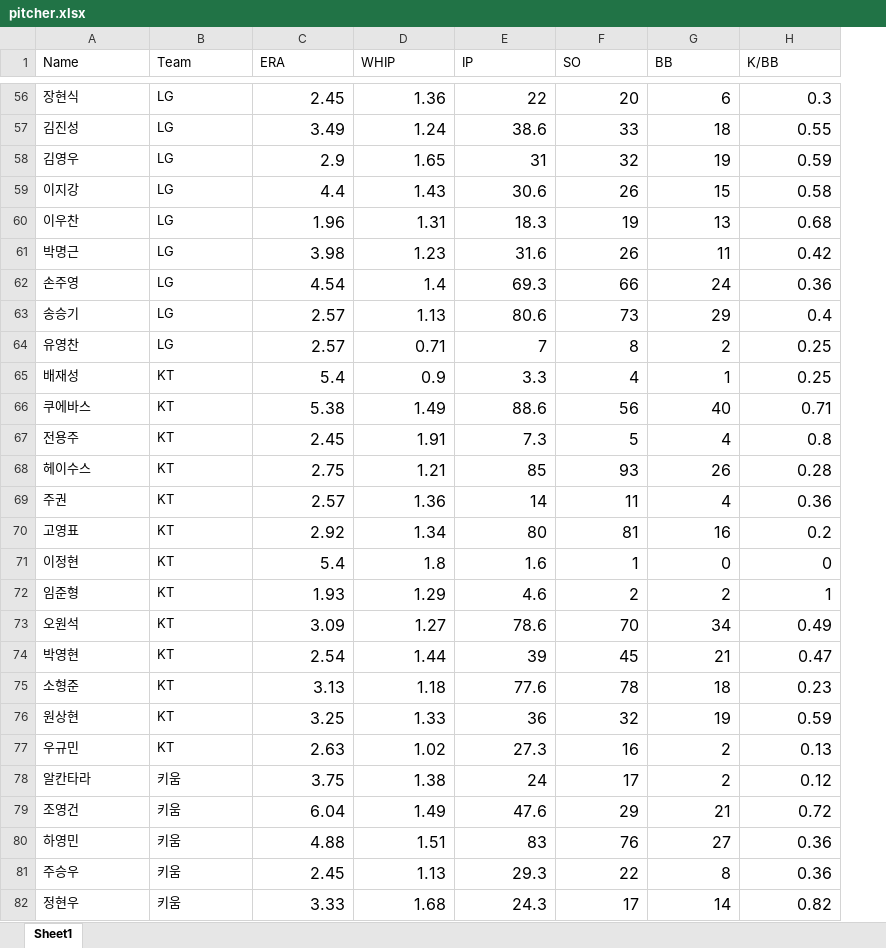
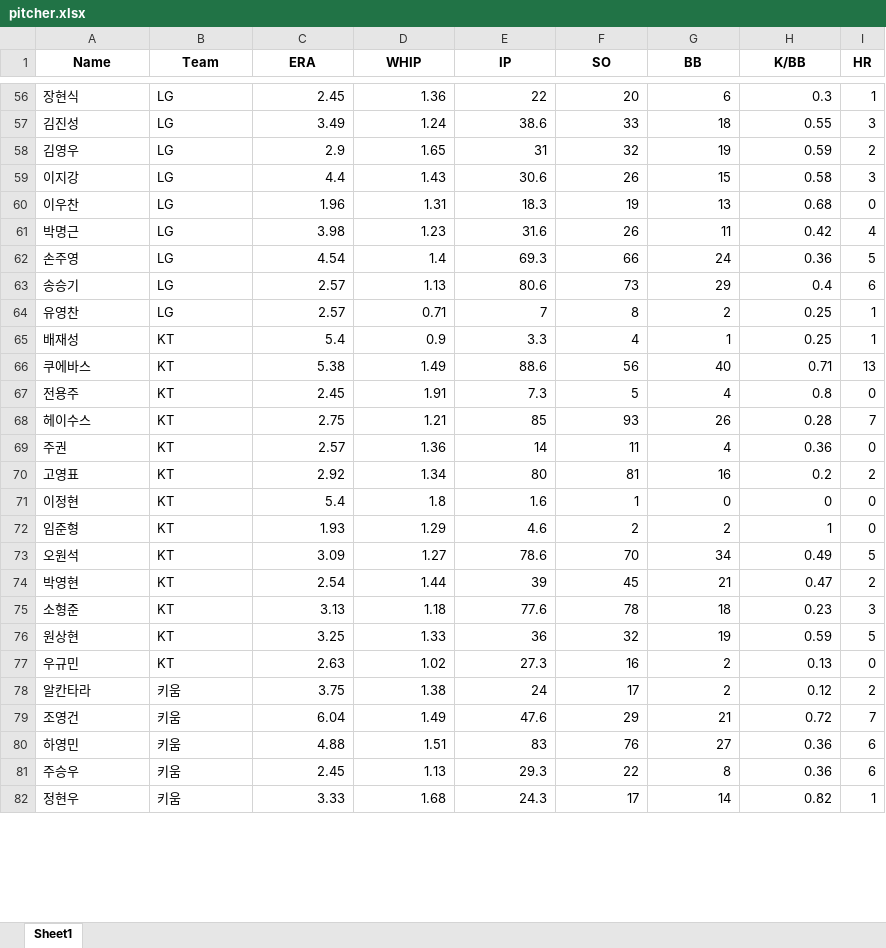
Before and after one commit to realwogus/kbo-data-lab, an Excel workbook: pitcher.xlsx, sheet Sheet1, drawn as a sheet; only a part is shown, gaps mark what is left out; values as stored, in another font and other column widths than the file's, no borders; the diff covers the shown part only; the diff names each change by its address in the sheet, - before the commit and + after, or states it on an @@ line.

```diff
--- a/pitcher.xlsx (sheet Sheet1)
+++ b/pitcher.xlsx (sheet Sheet1)
+column I (HR), rows 56-82: 1 | 3 | 2 | 3 | 0 | 4 | 5 | 6 | 1 | 1 | 13 | 0 | 7 | 0 | 2 | 0 | 0 | 5 | 2 | 3 | 5 | 0 | 2 | 7 | 6 | 6 | 1
@@ A1:H1 bold: off → on, alignment: left → center @@
@@ C56:H82 text size: smaller @@
```
Also changed, not shown: 1 edited cell and cell formats elsewhere in this sheet, 1 other file.
